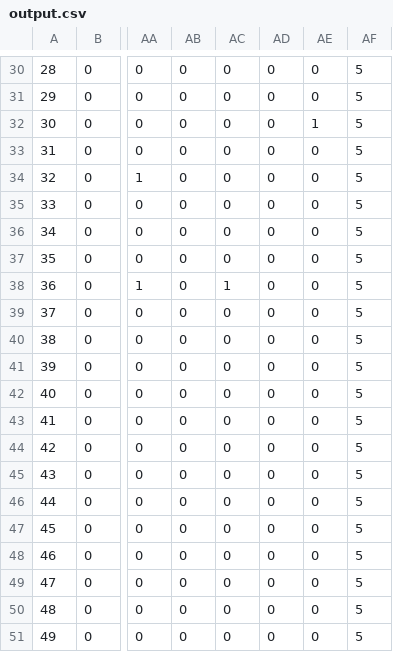
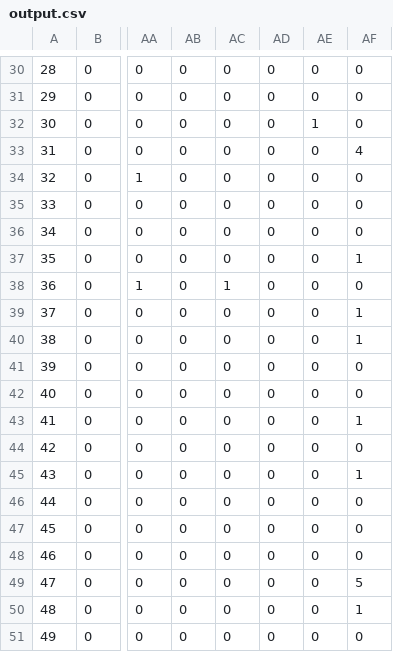
Before and after one commit to Zahar4506/PycharmProjects, a CSV file: pythonParser/files/output.csv, drawn as a sheet; only a part is shown, gaps mark what is left out; the diff covers the shown part only; the diff names each change by its address in the sheet, - before the commit and + after, or states it on an @@ line.

```diff
--- a/pythonParser/files/output.csv
+++ b/pythonParser/files/output.csv
-AF30:AF32: 5
+AF30:AF32: 0
-AF33: 5
+AF33: 4
-AF34:AF36: 5
+AF34:AF36: 0
-AF37: 5
+AF37: 1
-AF38: 5
+AF38: 0
-AF39:AF40: 5
+AF39:AF40: 1
-AF41:AF42: 5
+AF41:AF42: 0
-AF43: 5
+AF43: 1
-AF44: 5
+AF44: 0
-AF45: 5
+AF45: 1
-AF46:AF48: 5
+AF46:AF48: 0
-AF50: 5
+AF50: 1
-AF51: 5
+AF51: 0
```
Also changed, not shown: 28 edited cells elsewhere in this file, 1 other file.
